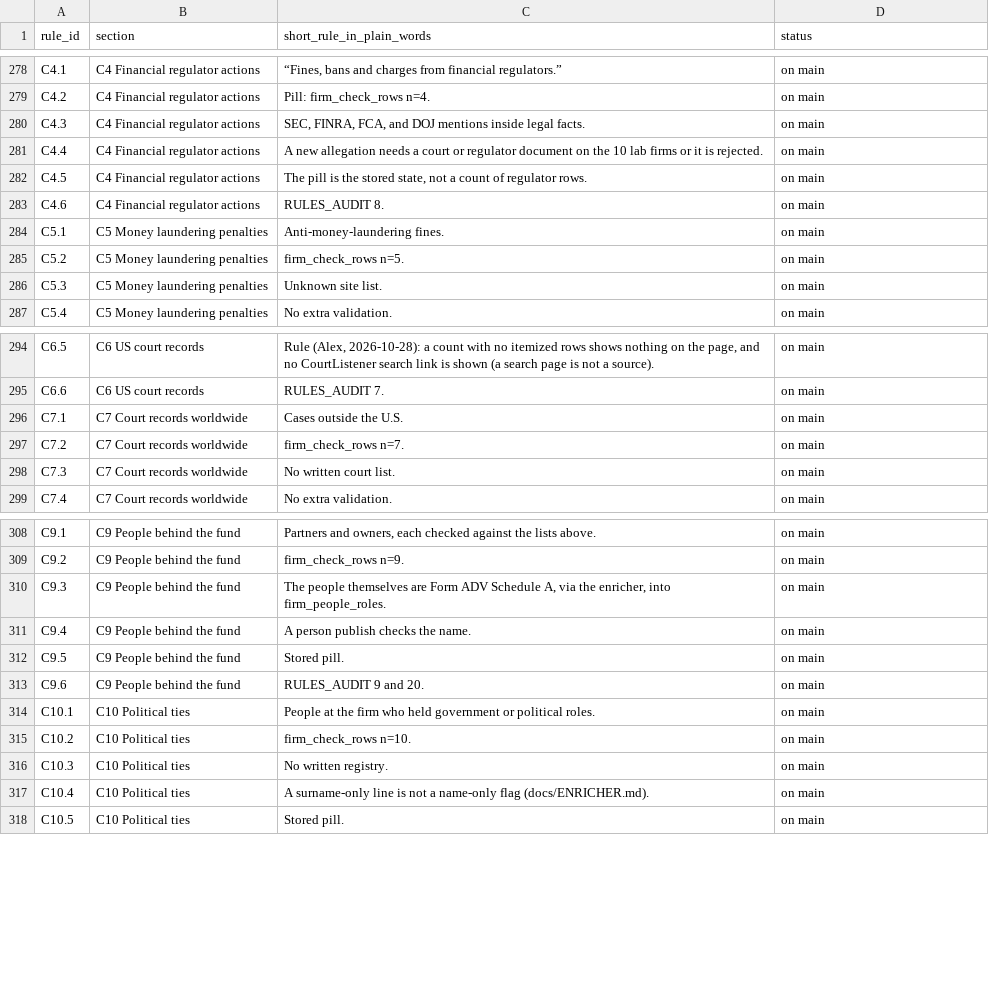
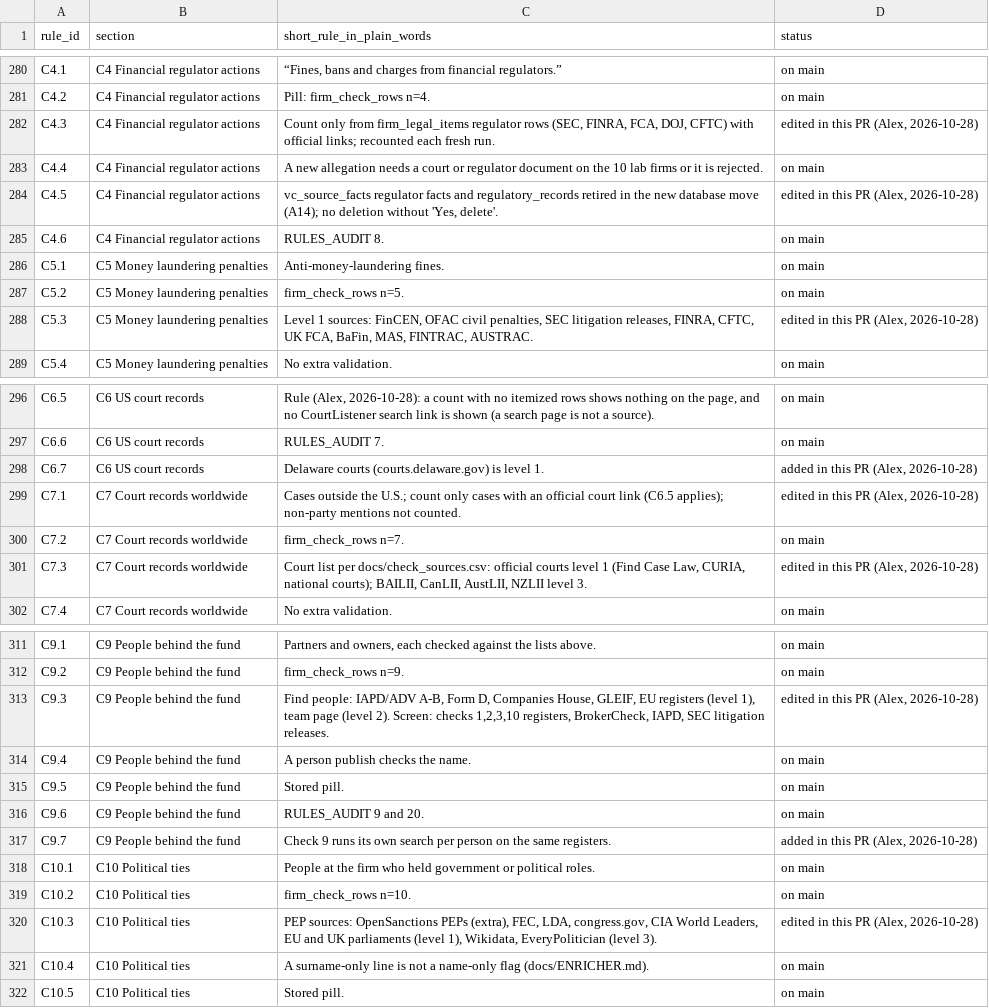
Before and after one commit to mindgame77/regrettamine, a CSV file: docs/rules_index.csv, drawn as a sheet; only a part is shown, gaps mark what is left out; the diff covers the shown part only.

Commit message:
Checks 1-10: approved sources and rules (Alex, 2026-10-28)

```diff
--- a/docs/rules_index.csv
+++ b/docs/rules_index.csv
@@ -279,5 +281,5 @@ C4.1,C4 Financial regulator actions,"“Fines, bans and charges from financial r
 C4.2,C4 Financial regulator actions,Pill: firm_check_rows n=4.,on main
-C4.3,C4 Financial regulator actions,"SEC, FINRA, FCA, and DOJ mentions inside legal facts.",on main
+C4.3,C4 Financial regulator actions,"Count only from firm_legal_items regulator rows (SEC, FINRA, FCA, DOJ, CFTC) with official links; recounted each fresh run.","edited in this PR (Alex, 2026-10-28)"
 C4.4,C4 Financial regulator actions,A new allegation needs a court or regulator document on the 10 lab firms or it is rejected.,on main
-C4.5,C4 Financial regulator actions,"The pill is the stored state, not a count of regulator rows.",on main
+C4.5,C4 Financial regulator actions,"vc_source_facts regulator facts and regulatory_records retired in the new database move (A14); no deletion without 'Yes, delete'.","edited in this PR (Alex, 2026-10-28)"
 C4.6,C4 Financial regulator actions,RULES_AUDIT 8.,on main
@@ -285,3 +287,3 @@ C5.1,C5 Money laundering penalties,Anti-money-laundering fines.,on main
 C5.2,C5 Money laundering penalties,firm_check_rows n=5.,on main
-C5.3,C5 Money laundering penalties,Unknown site list.,on main
+C5.3,C5 Money laundering penalties,"Level 1 sources: FinCEN, OFAC civil penalties, SEC litigation releases, FINRA, CFTC, UK FCA, BaFin, MAS, FINTRAC, AUSTRAC.","edited in this PR (Alex, 2026-10-28)"
 C5.4,C5 Money laundering penalties,No extra validation.,on main
@@ -295,5 +297,6 @@ C6.5,C6 US court records,"Rule (Alex, 2026-10-28): a count with no itemized rows
 C6.6,C6 US court records,RULES_AUDIT 7.,on main
-C7.1,C7 Court records worldwide,Cases outside the U.S.,on main
+C6.7,C6 US court records,Delaware courts (courts.delaware.gov) is level 1.,"added in this PR (Alex, 2026-10-28)"
+C7.1,C7 Court records worldwide,Cases outside the U.S.; count only cases with an official court link (C6.5 applies); non-party mentions not counted.,"edited in this PR (Alex, 2026-10-28)"
 C7.2,C7 Court records worldwide,firm_check_rows n=7.,on main
-C7.3,C7 Court records worldwide,No written court list.,on main
+C7.3,C7 Court records worldwide,"Court list per docs/check_sources.csv: official courts level 1 (Find Case Law, CURIA, national courts); BAILII, CanLII, AustLII, NZLII level 3.","edited in this PR (Alex, 2026-10-28)"
 C7.4,C7 Court records worldwide,No extra validation.,on main
@@ -309,3 +312,3 @@ C9.1,C9 People behind the fund,"Partners and owners, each checked against the li
 C9.2,C9 People behind the fund,firm_check_rows n=9.,on main
-C9.3,C9 People behind the fund,"The people themselves are Form ADV Schedule A, via the enricher, into firm_people_roles.",on main
+C9.3,C9 People behind the fund,"Find people: IAPD/ADV A-B, Form D, Companies House, GLEIF, EU registers (level 1), team page (level 2). Screen: checks 1,2,3,10 registers, BrokerCheck, IAPD, SEC litigation releases.","edited in this PR (Alex, 2026-10-28)"
 C9.4,C9 People behind the fund,A person publish checks the name.,on main
@@ -313,5 +316,6 @@ C9.5,C9 People behind the fund,Stored pill.,on main
 C9.6,C9 People behind the fund,RULES_AUDIT 9 and 20.,on main
+C9.7,C9 People behind the fund,Check 9 runs its own search per person on the same registers.,"added in this PR (Alex, 2026-10-28)"
 C10.1,C10 Political ties,People at the firm who held government or political roles.,on main
 C10.2,C10 Political ties,firm_check_rows n=10.,on main
-C10.3,C10 Political ties,No written registry.,on main
+C10.3,C10 Political ties,"PEP sources: OpenSanctions PEPs (extra), FEC, LDA, congress.gov, CIA World Leaders, EU and UK parliaments (level 1), Wikidata, EveryPolitician (level 3).","edited in this PR (Alex, 2026-10-28)"
 C10.4,C10 Political ties,A surname-only line is not a name-only flag (docs/ENRICHER.md).,on main
```
Also changed, not shown: 2 added rows elsewhere in this file, docs/check_sources.csv, 1 other file.
